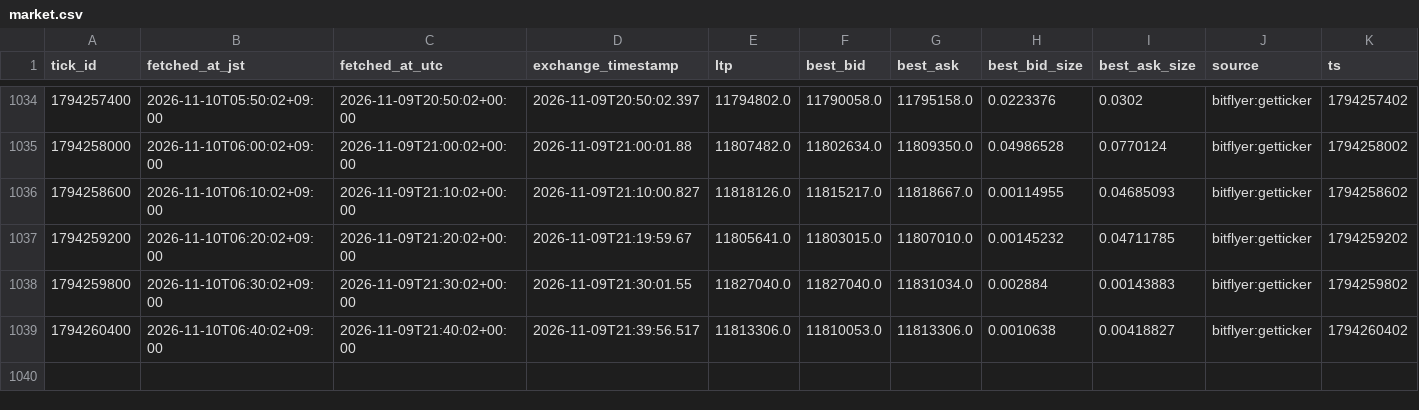
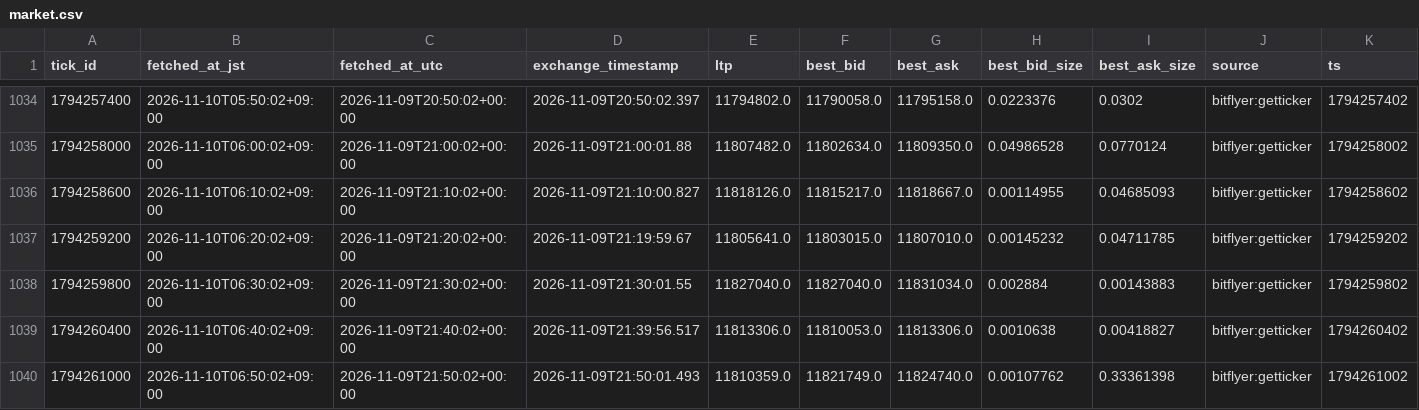
Before and after one commit to lily46/btc-paper-sim, a CSV file: state/market.csv, drawn as a sheet; only a part is shown, gaps mark what is left out; the diff names each change by its address in the sheet, - before the commit and + after, or states it on an @@ line.

Commit message:
tick 1794261000 (2026-11-10T06:50:02+09:00) trades=0

```diff
--- a/state/market.csv
+++ b/state/market.csv
+row 1040: 1794261000 | 2026-11-10T06:50:02+09:00 | 2026-11-09T21:50:02+00:00 | 2026-11-09T21:50:01.493 | 11810359.0 | 11821749.0 | 11824740.0 | 0.00107762 | 0.33361398 | bitflyer:getticker | 1794261002
```
Also changed, not shown: 3 other files.
